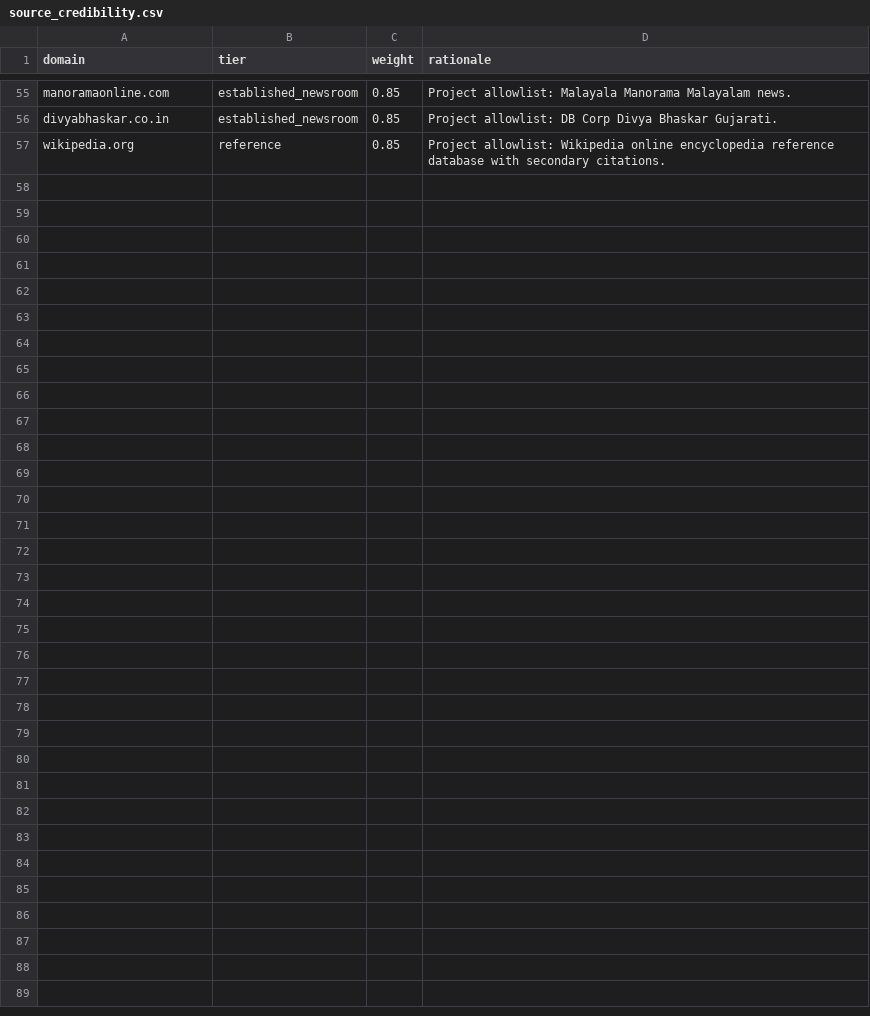
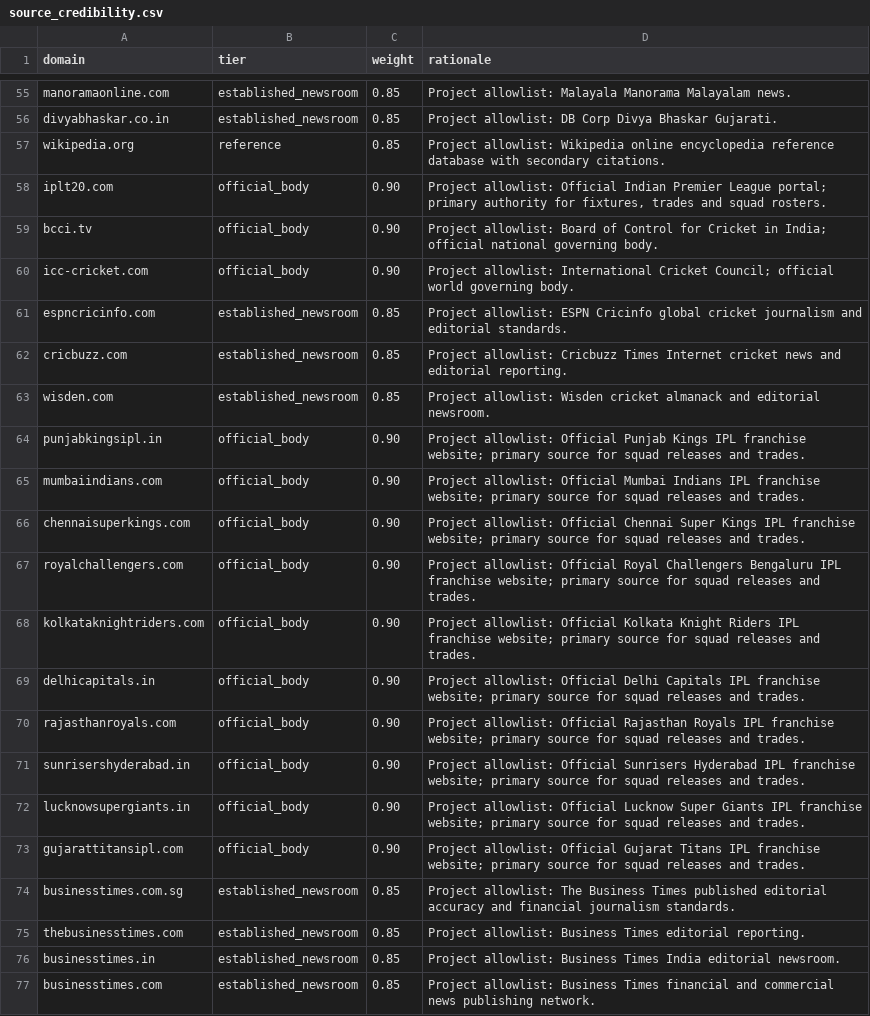
Before and after one commit to FaraazKhatib/Deepfake-Explainability, a CSV file: backend/app/services/data/source_credibility.csv, drawn as a sheet; only a part is shown, gaps mark what is left out; the diff names each change by its address in the sheet, - before the commit and + after, or states it on an @@ line.

Commit message:
feat: custom video/audio detection rules, single-source credibility verification, and Vite 5 fix

```diff
--- a/backend/app/services/data/source_credibility.csv
+++ b/backend/app/services/data/source_credibility.csv
+row 58: iplt20.com | official_body | 0.90 | Project allowlist: Official Indian Premier League portal; primary authority for fixtures, trades and squad rosters.
+row 59: bcci.tv | official_body | 0.90 | Project allowlist: Board of Control for Cricket in India; official national governing body.
+row 60: icc-cricket.com | official_body | 0.90 | Project allowlist: International Cricket Council; official world governing body.
+row 61: espncricinfo.com | established_newsroom | 0.85 | Project allowlist: ESPN Cricinfo global cricket journalism and editorial standards.
+row 62: cricbuzz.com | established_newsroom | 0.85 | Project allowlist: Cricbuzz Times Internet cricket news and editorial reporting.
+row 63: wisden.com | established_newsroom | 0.85 | Project allowlist: Wisden cricket almanack and editorial newsroom.
+row 64: punjabkingsipl.in | official_body | 0.90 | Project allowlist: Official Punjab Kings IPL franchise website; primary source for squad releases and trades.
+row 65: mumbaiindians.com | official_body | 0.90 | Project allowlist: Official Mumbai Indians IPL franchise website; primary source for squad releases and trades.
+row 66: chennaisuperkings.com | official_body | 0.90 | Project allowlist: Official Chennai Super Kings IPL franchise website; primary source for squad releases and trades.
+row 67: royalchallengers.com | official_body | 0.90 | Project allowlist: Official Royal Challengers Bengaluru IPL franchise website; primary source for squad releases and trades.
+row 68: kolkataknightriders.com | official_body | 0.90 | Project allowlist: Official Kolkata Knight Riders IPL franchise website; primary source for squad releases and trades.
+row 69: delhicapitals.in | official_body | 0.90 | Project allowlist: Official Delhi Capitals IPL franchise website; primary source for squad releases and trades.
+row 70: rajasthanroyals.com | official_body | 0.90 | Project allowlist: Official Rajasthan Royals IPL franchise website; primary source for squad releases and trades.
+row 71: sunrisershyderabad.in | official_body | 0.90 | Project allowlist: Official Sunrisers Hyderabad IPL franchise website; primary source for squad releases and trades.
+row 72: lucknowsupergiants.in | official_body | 0.90 | Project allowlist: Official Lucknow Super Giants IPL franchise website; primary source for squad releases and trades.
+row 73: gujarattitansipl.com | official_body | 0.90 | Project allowlist: Official Gujarat Titans IPL franchise website; primary source for squad releases and trades.
+row 74: businesstimes.com.sg | established_newsroom | 0.85 | Project allowlist: The Business Times published editorial accuracy and financial journalism standards.
+row 75: thebusinesstimes.com | established_newsroom | 0.85 | Project allowlist: Business Times editorial reporting.
+row 76: businesstimes.in | established_newsroom | 0.85 | Project allowlist: Business Times India editorial newsroom.
+row 77: businesstimes.com | established_newsroom | 0.85 | Project allowlist: Business Times financial and commercial news publishing network.
```
Also changed, not shown: 13 other files.
